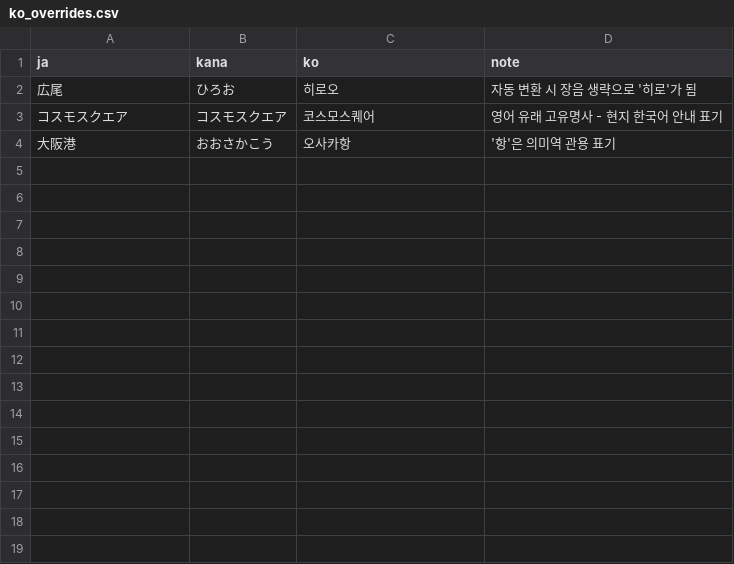
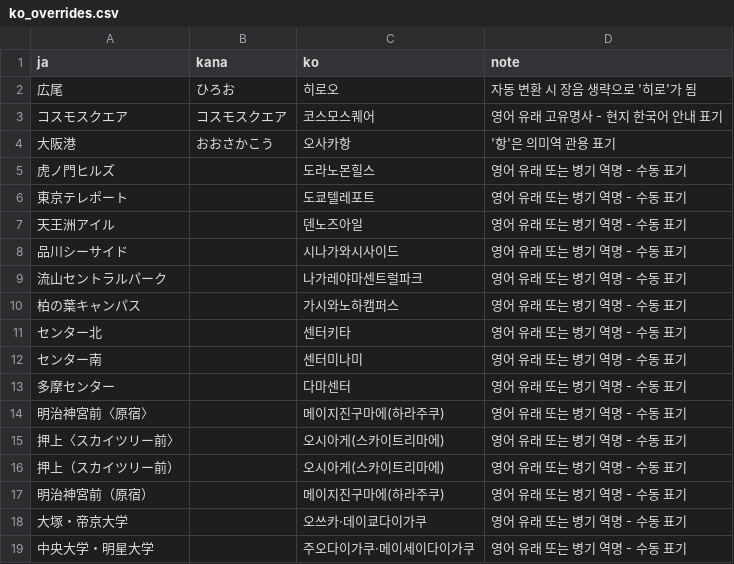
Before and after one commit to hanjw0126/Subway_jp, a CSV file: tools/seed/ko_overrides.csv, drawn as a sheet; the diff names each change by its address in the sheet, - before the commit and + after, or states it on an @@ line.

Commit message:
feat: 노선 21개로 확장 + ODPT 중계 서버 (v0.2.0 준비)
- ODPT 기반 seed 생성기 tools/build_seed_from_odpt.py (+ romaji_to_kana)
- 도쿄 18개(메트로 10·도에이 6·TX·린카이), 요코하마 2개, 다마 1개 노선
- 근접 역 자동 도보 환승, 오에도선 6자 구간 extraEdges
- 배포 APK 에 ODPT 키 미포함: Cloudflare Worker 중계(worker/), deploy-proxy 워크플로
- release.yml: 중계 서버 주소 주입, keystore 디코딩 보강
- update-network 워크플로(수동 데이터 갱신), docs/PROXY.md

```diff
--- a/tools/seed/ko_overrides.csv
+++ b/tools/seed/ko_overrides.csv
+row 5: 虎ノ門ヒルズ |  | 도라노몬힐스 | 영어 유래 또는 병기 역명 - 수동 표기
+row 6: 東京テレポート |  | 도쿄텔레포트 | 영어 유래 또는 병기 역명 - 수동 표기
+row 7: 天王洲アイル |  | 덴노즈아일 | 영어 유래 또는 병기 역명 - 수동 표기
+row 8: 品川シーサイド |  | 시나가와시사이드 | 영어 유래 또는 병기 역명 - 수동 표기
+row 9: 流山セントラルパーク |  | 나가레야마센트럴파크 | 영어 유래 또는 병기 역명 - 수동 표기
+row 10: 柏の葉キャンパス |  | 가시와노하캠퍼스 | 영어 유래 또는 병기 역명 - 수동 표기
+row 11: センター北 |  | 센터키타 | 영어 유래 또는 병기 역명 - 수동 표기
+row 12: センター南 |  | 센터미나미 | 영어 유래 또는 병기 역명 - 수동 표기
+row 13: 多摩センター |  | 다마센터 | 영어 유래 또는 병기 역명 - 수동 표기
+row 14: 明治神宮前〈原宿〉 |  | 메이지진구마에(하라주쿠) | 영어 유래 또는 병기 역명 - 수동 표기
+row 15: 押上〈スカイツリー前〉 |  | 오시아게(스카이트리마에) | 영어 유래 또는 병기 역명 - 수동 표기
+row 16: 押上（スカイツリー前） |  | 오시아게(스카이트리마에) | 영어 유래 또는 병기 역명 - 수동 표기
+row 17: 明治神宮前（原宿） |  | 메이지진구마에(하라주쿠) | 영어 유래 또는 병기 역명 - 수동 표기
+row 18: 大塚・帝京大学 |  | 오쓰카·데이쿄다이가쿠 | 영어 유래 또는 병기 역명 - 수동 표기
+row 19: 中央大学・明星大学 |  | 주오다이가쿠·메이세이다이가쿠 | 영어 유래 또는 병기 역명 - 수동 표기
```
Also changed, not shown: 32 other files.
